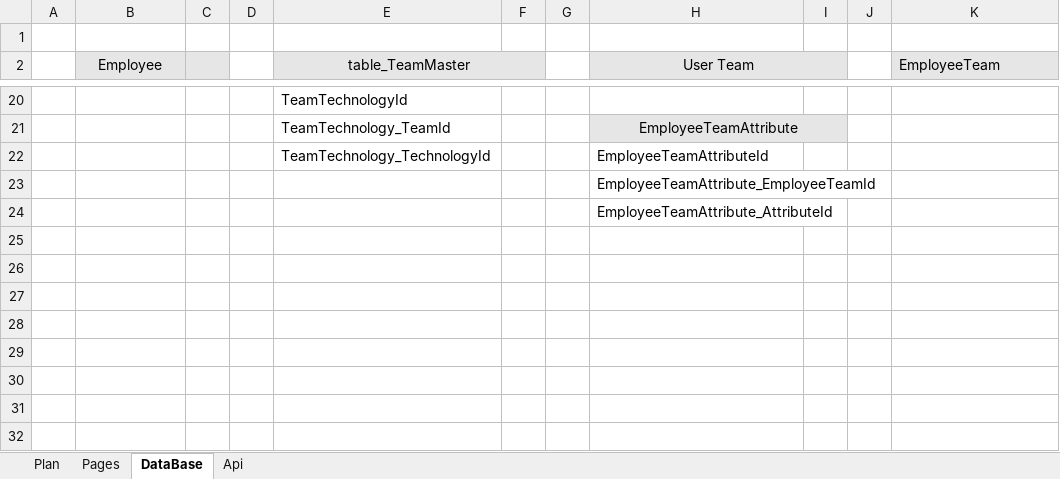
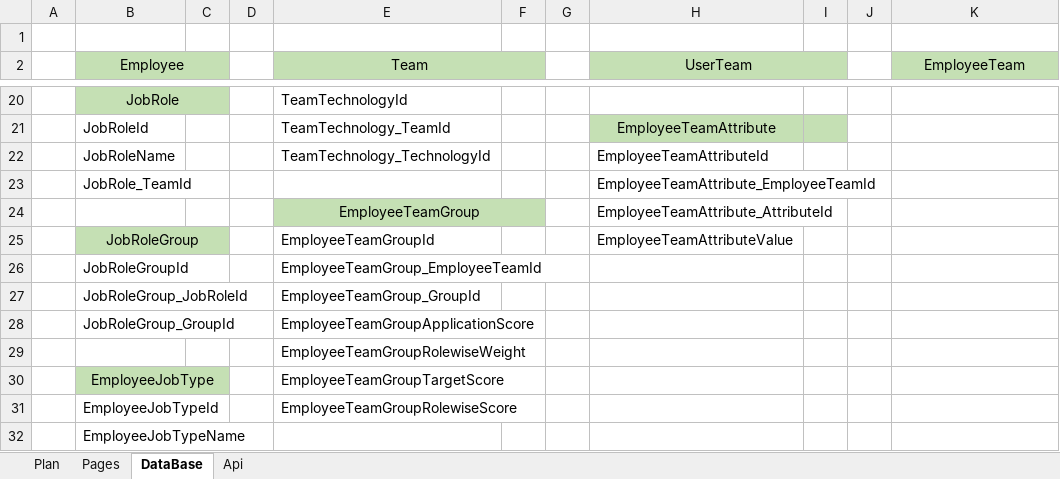
Before and after one commit to Sayan-Nandi/SKOOL, an Excel workbook: Documents/Skool_Web.xlsx, sheet DataBase, drawn as a sheet; only a part is shown, gaps mark what is left out; values as stored, in another font and other column widths than the file's, no borders; removed rows and columns are numbered as before the commit, all else as after; the diff covers the shown part only; the diff names each change by its address in the sheet, - before the commit and + after, or states it on an @@ line.

Commit message:
Align with changed table schema

```diff
--- a/Documents/Skool_Web.xlsx (sheet DataBase)
+++ b/Documents/Skool_Web.xlsx (sheet DataBase)
-B2:C2 fill: #E7E6E6
+B2:C2 fill: #C5E0B4
+B2:C2 merged
-E2: table_TeamMaster
+E2: Team
-E2:F2 fill: #E7E6E6
+E2:F2 fill: #C5E0B4
-H2: User Team
+H2: UserTeam
-H2:I2 fill: #E7E6E6
+H2:I2 fill: #C5E0B4
@@ K2 fill: #E7E6E6 → #C5E0B4, alignment: left → center @@
-B20 (Employee): (empty)
+B20 (Employee): JobRole
-B20:C20 fill: none
+B20:C20 fill: #C5E0B4
+B20:C20 merged
-B21 (Employee): (empty)
+B21 (Employee): JobRoleId
-H21:I21 fill: #E7E6E6
+H21:I21 fill: #C5E0B4
-H21:I21 merged
-B22 (Employee): (empty)
+B22 (Employee): JobRoleName
-B23 (Employee): (empty)
+B23 (Employee): JobRole_TeamId
-E24 (Team): (empty)
+E24 (Team): EmployeeTeamGroup
-E24:F24 fill: none
+E24:F24 fill: #C5E0B4
+E24:F24 merged
+row 25:  | JobRoleGroup |  |  | EmployeeTeamGroupId |  |  | EmployeeTeamAttributeValue
+row 26:  | JobRoleGroupId |  |  | EmployeeTeamGroup_EmployeeTeamId
+row 27:  | JobRoleGroup_JobRoleId |  |  | EmployeeTeamGroup_GroupId
+row 28:  | JobRoleGroup_GroupId |  |  | EmployeeTeamGroupApplicationScore
+row 29:  |  |  |  | EmployeeTeamGroupRolewiseWeight
+row 30:  | EmployeeJobType |  |  | EmployeeTeamGroupTargetScore
+row 31:  | EmployeeJobTypeId |  |  | EmployeeTeamGroupRolewiseScore
+row 32:  | EmployeeJobTypeName
```
Also changed, not shown: 11 added rows, 11 removed rows, 5 edited cells, cell formats and merged cells elsewhere in this sheet.
